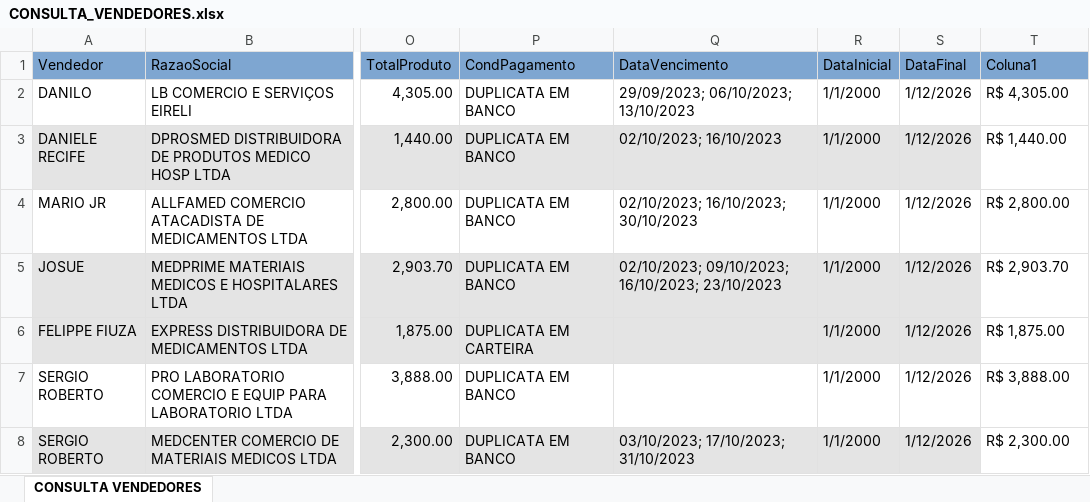
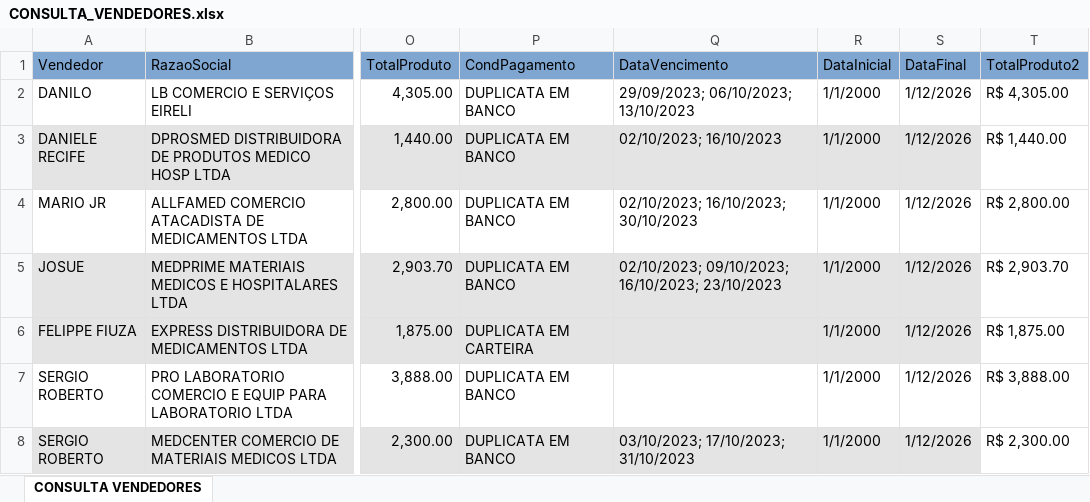
Before and after one commit to fabiosilvavendas-byte/CRM_Medtextil, an Excel workbook: dados/CONSULTA_VENDEDORES.xlsx, sheet CONSULTA VENDEDORES, drawn as a sheet; only a part is shown, gaps mark what is left out; values as stored, in another font and other column widths than the file's, no borders; table styles not drawn; the diff names each change by its address in the sheet, - before the commit and + after, or states it on an @@ line.

Commit message:
Add files via upload

```diff
--- a/dados/CONSULTA_VENDEDORES.xlsx (sheet CONSULTA VENDEDORES)
+++ b/dados/CONSULTA_VENDEDORES.xlsx (sheet CONSULTA VENDEDORES)
-T1: Coluna1
+T1: TotalProduto2
```
